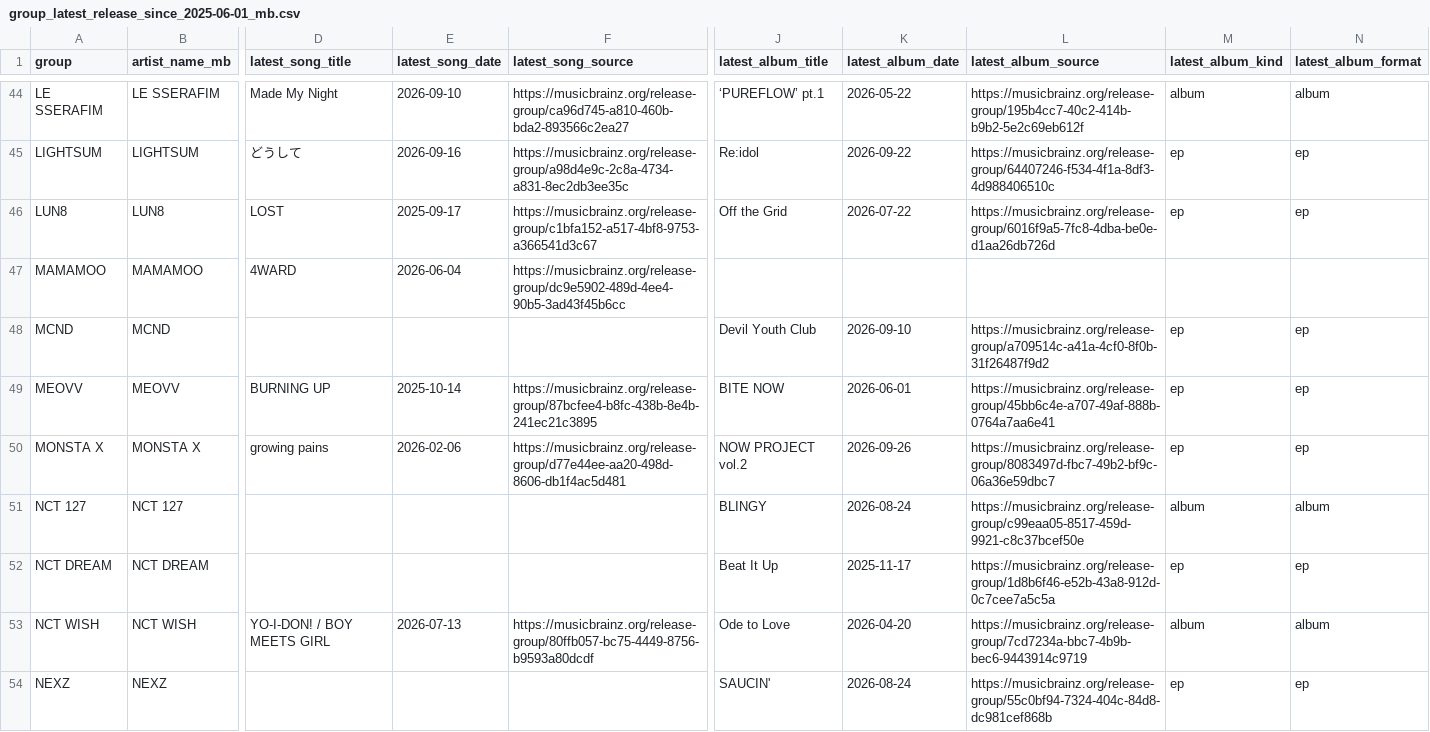
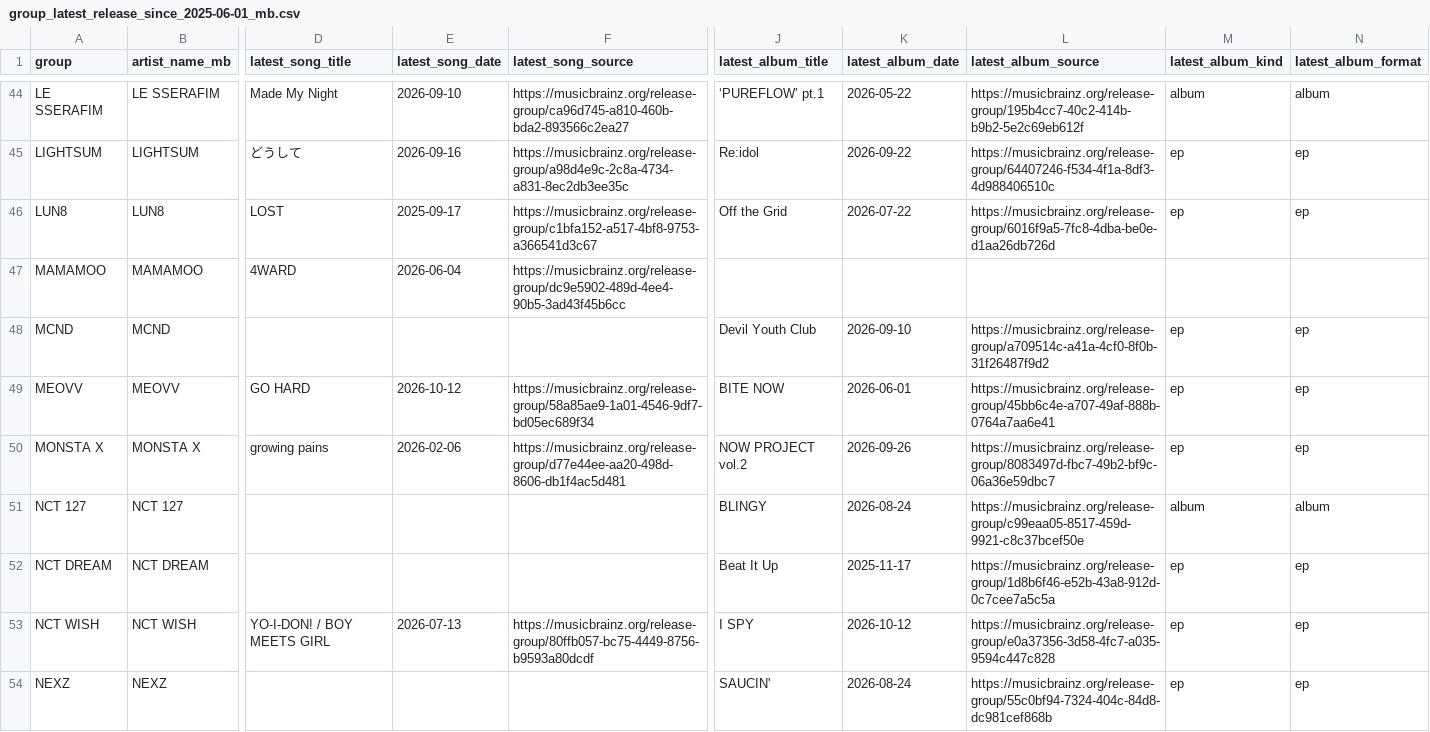
Before and after one commit to iAmSomething/idol-song-app, a CSV file: group_latest_release_since_2025-06-01_mb.csv, drawn as a sheet; only a part is shown, gaps mark what is left out; the diff covers the shown part only; the diff names each change by its address in the sheet, - before the commit and + after, or states it on an @@ line.

```diff
--- a/group_latest_release_since_2025-06-01_mb.csv
+++ b/group_latest_release_since_2025-06-01_mb.csv
-D49 (latest_song_title): BURNING UP
+D49 (latest_song_title): GO HARD
-E49 (latest_song_date): 2025-10-14
+E49 (latest_song_date): 2026-10-12
-F49 (latest_song_source): https://musicbrainz.org/release-group/87bcfee4-b8fc-438b-8e4b-241ec21c3895
+F49 (latest_song_source): https://musicbrainz.org/release-group/58a85ae9-1a01-4546-9df7-bd05ec689f34
-J53 (latest_album_title): Ode to Love
+J53 (latest_album_title): I SPY
-K53 (latest_album_date): 2026-04-20
+K53 (latest_album_date): 2026-10-12
-L53 (latest_album_source): https://musicbrainz.org/release-group/7cd7234a-bbc7-4b9b-bec6-9443914c9719
+L53 (latest_album_source): https://musicbrainz.org/release-group/e0a37356-3d58-4fc7-a035-9594c447c828
-M53 (latest_album_kind): album
+M53 (latest_album_kind): ep
-N53 (latest_album_format): album
+N53 (latest_album_format): ep
```
Also changed, not shown: 32 edited cells elsewhere in this file, mv_manual_review_queue.csv, release_detail_manual_review_queue.csv, 23 other files.
